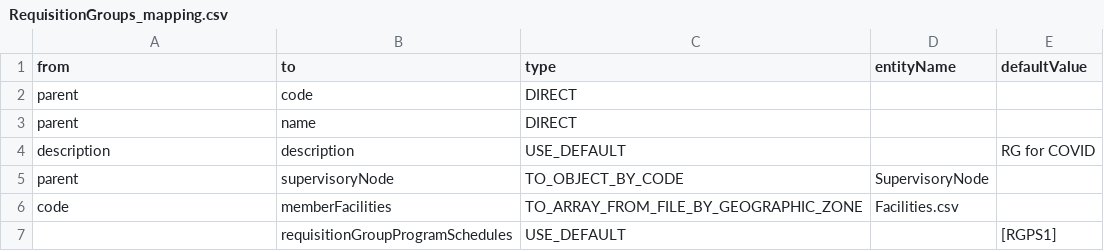
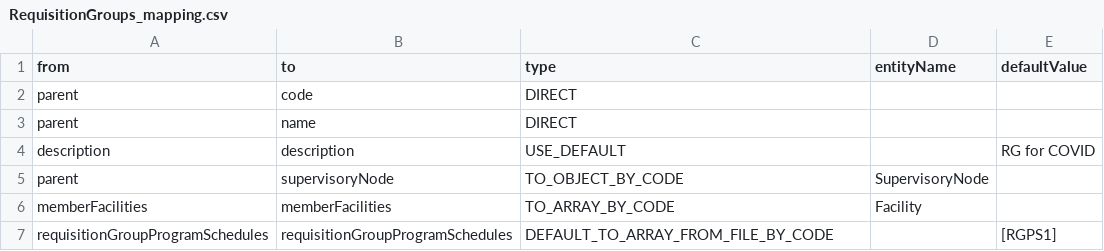
Before and after one commit to OpenLMIS-COVID/covid-configuration, a CSV file: mappings/RequisitionGroups_mapping.csv, drawn as a sheet.

Commit message:
COV-40 Temporarily added memberFacilities to RequisitionGroups

```diff
--- a/mappings/RequisitionGroups_mapping.csv
+++ b/mappings/RequisitionGroups_mapping.csv
@@ -5,3 +5,3 @@ description,description,USE_DEFAULT,,RG for COVID
 parent,supervisoryNode,TO_OBJECT_BY_CODE,SupervisoryNode,
-code,memberFacilities,TO_ARRAY_FROM_FILE_BY_GEOGRAPHIC_ZONE,Facilities.csv,
-,requisitionGroupProgramSchedules,USE_DEFAULT,,[RGPS1]
+memberFacilities,memberFacilities,TO_ARRAY_BY_CODE,Facility,
+requisitionGroupProgramSchedules,requisitionGroupProgramSchedules,DEFAULT_TO_ARRAY_FROM_FILE_BY_CODE,,[RGPS1]
```
Also changed, not shown: 1 other file.
